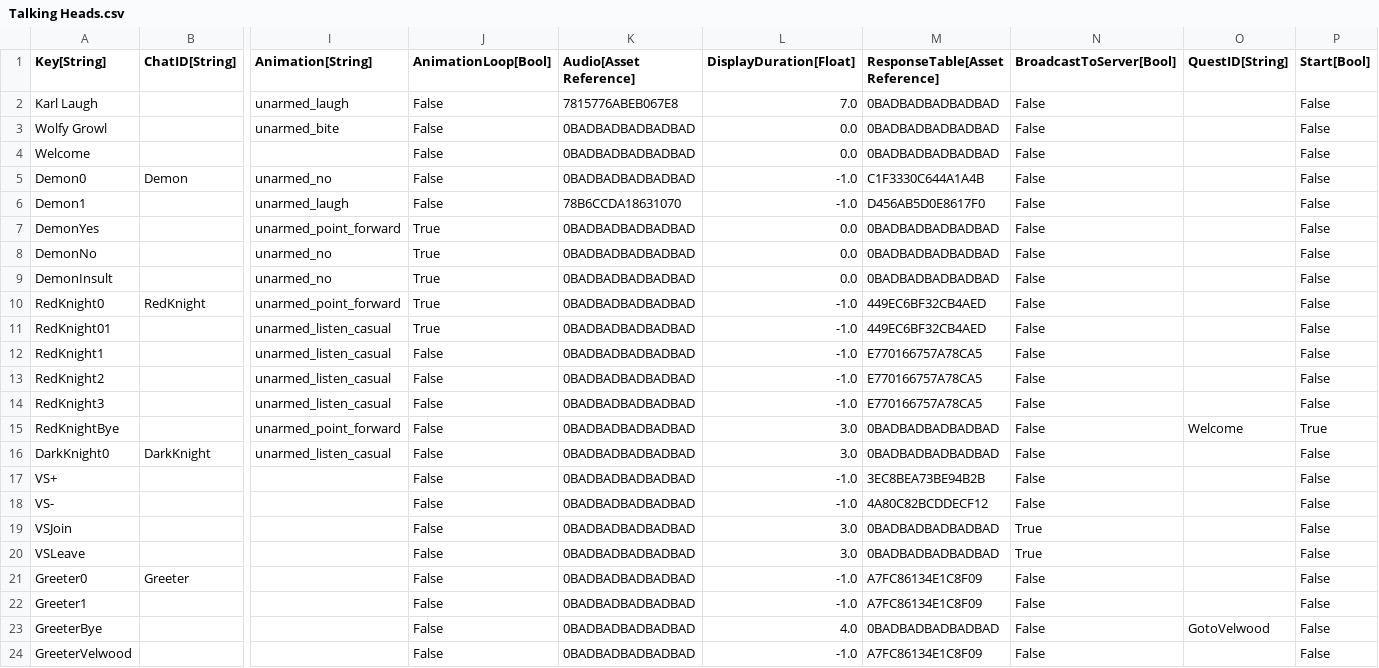
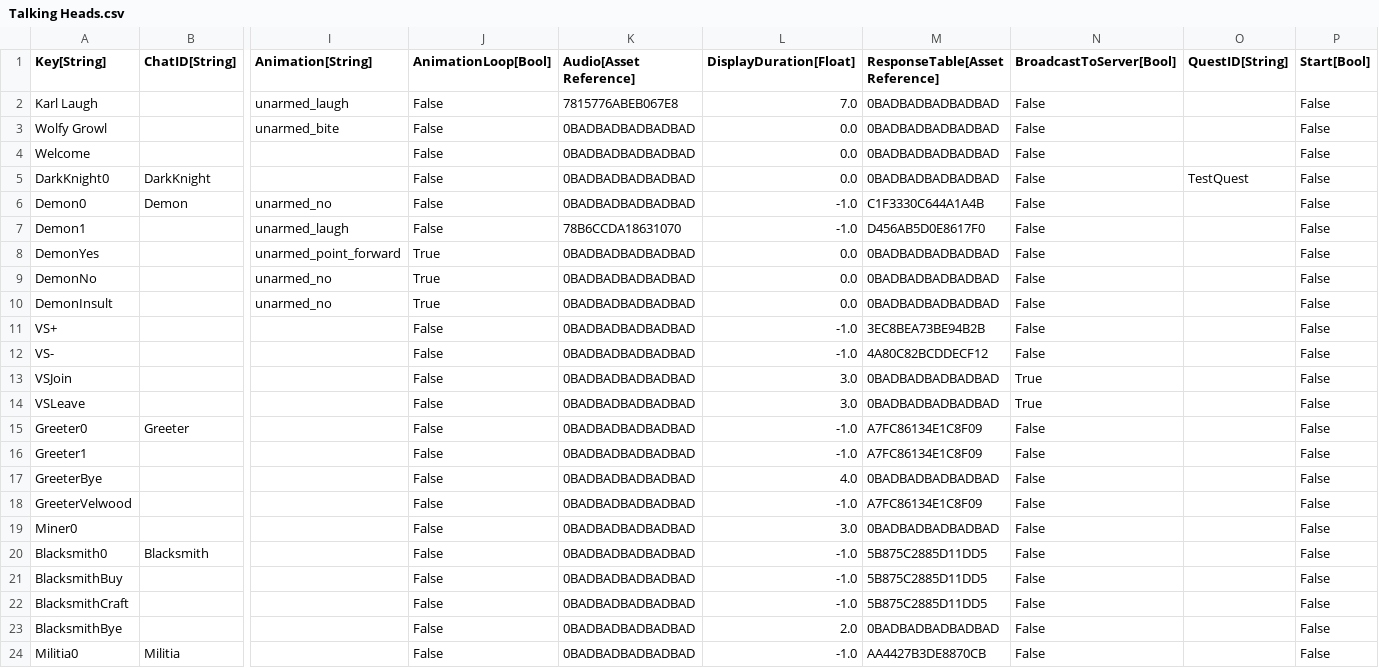
Before and after one commit to Kibrisli/CoryPrian, a CSV file: Framework/Data/DataTables/Talking Heads.csv, drawn as a sheet; only a part is shown, gaps mark what is left out; the shorter side is filled out with more unchanged rows; removed rows and columns are numbered as before the commit, all else as after; rows hold the shown columns only; the diff names each change by its address in the sheet, - before the commit and + after, or states it on an @@ line.

Commit message:
NPC Quest System
NPC's Added

```diff
--- a/Framework/Data/DataTables/Talking Heads.csv
+++ b/Framework/Data/DataTables/Talking Heads.csv
+row 5: DarkKnight0 | DarkKnight |  | False | 0BADBADBADBADBAD | 0.0 | 0BADBADBADBADBAD | False | TestQuest | False
-row 10: RedKnight0 | RedKnight | unarmed_point_forward | True | 0BADBADBADBADBAD | -1.0 | 449EC6BF32CB4AED | False |  | False
-row 11: RedKnight01 |  | unarmed_listen_casual | True | 0BADBADBADBADBAD | -1.0 | 449EC6BF32CB4AED | False |  | False
-row 12: RedKnight1 |  | unarmed_listen_casual | False | 0BADBADBADBADBAD | -1.0 | E770166757A78CA5 | False |  | False
-row 13: RedKnight2 |  | unarmed_listen_casual | False | 0BADBADBADBADBAD | -1.0 | E770166757A78CA5 | False |  | False
-row 14: RedKnight3 |  | unarmed_listen_casual | False | 0BADBADBADBADBAD | -1.0 | E770166757A78CA5 | False |  | False
-row 15: RedKnightBye |  | unarmed_point_forward | False | 0BADBADBADBADBAD | 3.0 | 0BADBADBADBADBAD | False | Welcome | True
-row 16: DarkKnight0 | DarkKnight | unarmed_listen_casual | False | 0BADBADBADBADBAD | 3.0 | 0BADBADBADBADBAD | False |  | False
-O17 (QuestID[String]): GotoVelwood
+O17 (QuestID[String]): (empty)
```
Also changed, not shown: Framework/Data/DataTables/QuestMetadata.csv, Framework/Data/DataTables/QuestObjectives.csv, 19 other files.
